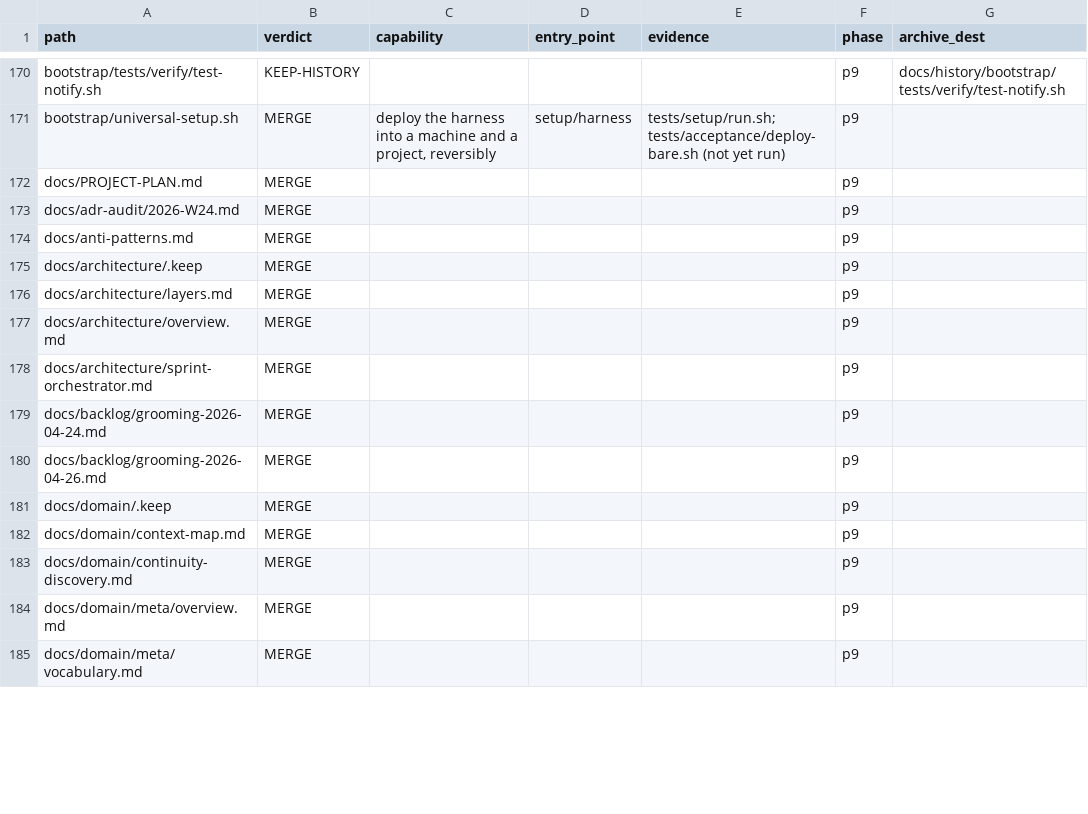
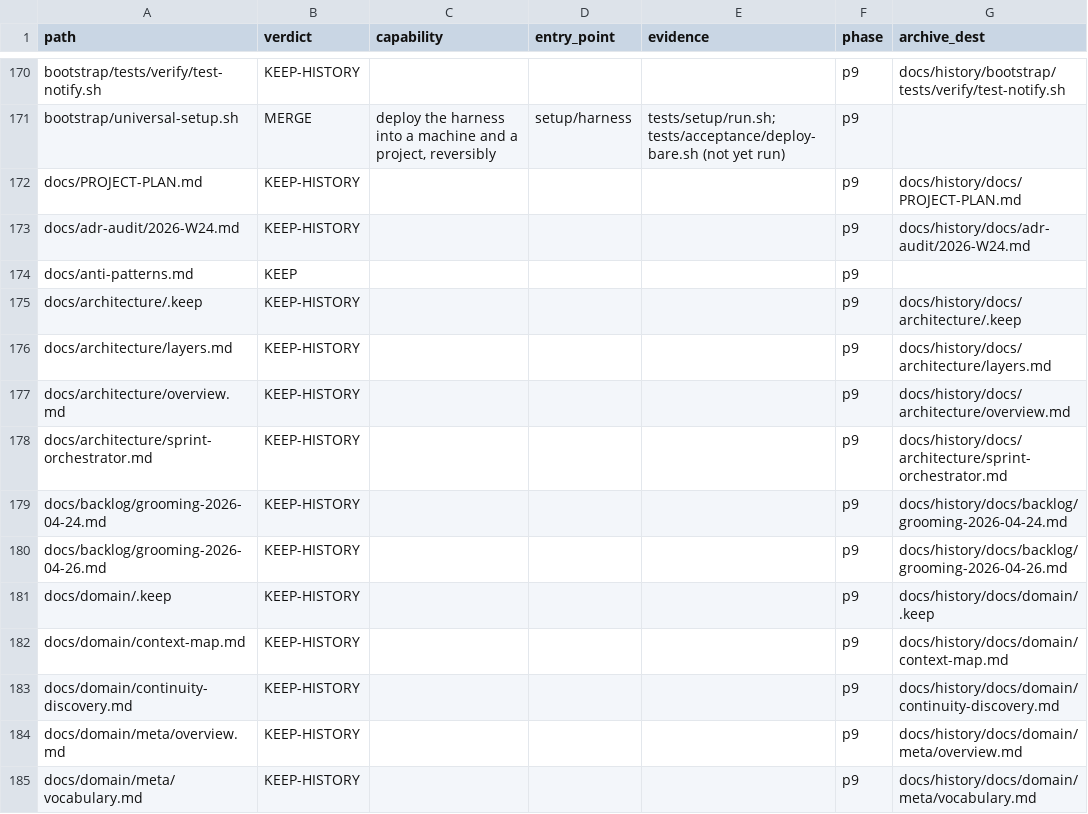
Before and after one commit to Lenivvenil/claude-mini, a TSV file: tools/port-run/ledger.tsv, drawn as a sheet; only a part is shown, gaps mark what is left out; the diff covers the shown part only.

```diff
--- a/tools/port-run/ledger.tsv
+++ b/tools/port-run/ledger.tsv
@@ -171,15 +171,15 @@ bootstrap/tests/verify/test-notify.sh	KEEP-HISTORY				p9	docs/history/bootstrap/
 bootstrap/universal-setup.sh	MERGE	deploy the harness into a machine and a project, reversibly	setup/harness	tests/setup/run.sh; tests/acceptance/deploy-bare.sh (not yet run)	p9	
-docs/PROJECT-PLAN.md	MERGE				p9	
-docs/adr-audit/2026-W24.md	MERGE				p9	
-docs/anti-patterns.md	MERGE				p9	
-docs/architecture/.keep	MERGE				p9	
-docs/architecture/layers.md	MERGE				p9	
-docs/architecture/overview.md	MERGE				p9	
-docs/architecture/sprint-orchestrator.md	MERGE				p9	
-docs/backlog/grooming-2026-04-24.md	MERGE				p9	
-docs/backlog/grooming-2026-04-26.md	MERGE				p9	
-docs/domain/.keep	MERGE				p9	
-docs/domain/context-map.md	MERGE				p9	
-docs/domain/continuity-discovery.md	MERGE				p9	
-docs/domain/meta/overview.md	MERGE				p9	
-docs/domain/meta/vocabulary.md	MERGE				p9	
+docs/PROJECT-PLAN.md	KEEP-HISTORY				p9	docs/history/docs/PROJECT-PLAN.md
+docs/adr-audit/2026-W24.md	KEEP-HISTORY				p9	docs/history/docs/adr-audit/2026-W24.md
+docs/anti-patterns.md	KEEP				p9	
+docs/architecture/.keep	KEEP-HISTORY				p9	docs/history/docs/architecture/.keep
+docs/architecture/layers.md	KEEP-HISTORY				p9	docs/history/docs/architecture/layers.md
+docs/architecture/overview.md	KEEP-HISTORY				p9	docs/history/docs/architecture/overview.md
+docs/architecture/sprint-orchestrator.md	KEEP-HISTORY				p9	docs/history/docs/architecture/sprint-orchestrator.md
+docs/backlog/grooming-2026-04-24.md	KEEP-HISTORY				p9	docs/history/docs/backlog/grooming-2026-04-24.md
+docs/backlog/grooming-2026-04-26.md	KEEP-HISTORY				p9	docs/history/docs/backlog/grooming-2026-04-26.md
+docs/domain/.keep	KEEP-HISTORY				p9	docs/history/docs/domain/.keep
+docs/domain/context-map.md	KEEP-HISTORY				p9	docs/history/docs/domain/context-map.md
+docs/domain/continuity-discovery.md	KEEP-HISTORY				p9	docs/history/docs/domain/continuity-discovery.md
+docs/domain/meta/overview.md	KEEP-HISTORY				p9	docs/history/docs/domain/meta/overview.md
+docs/domain/meta/vocabulary.md	KEEP-HISTORY				p9	docs/history/docs/domain/meta/vocabulary.md
```
Also changed, not shown: 70 edited cells elsewhere in this file, 55 other files.
